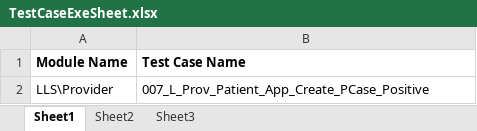
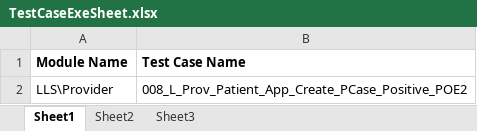
Before and after one commit to sbabupresidency1/fipsar_automation, an Excel workbook: QA/testcases/TestCaseExeSheet.xlsx, sheet Sheet1, drawn as a sheet; values as stored, in another font and other column widths than the file's, no borders; the diff names each change by its address in the sheet, - before the commit and + after, or states it on an @@ line.

```diff
--- a/QA/testcases/TestCaseExeSheet.xlsx (sheet Sheet1)
+++ b/QA/testcases/TestCaseExeSheet.xlsx (sheet Sheet1)
-B2 (Test Case Name): 007_L_Prov_Patient_App_Create_PCase_Positive
+B2 (Test Case Name): 008_L_Prov_Patient_App_Create_PCase_Positive_POE2
```
Also changed, not shown: 2 other files.
